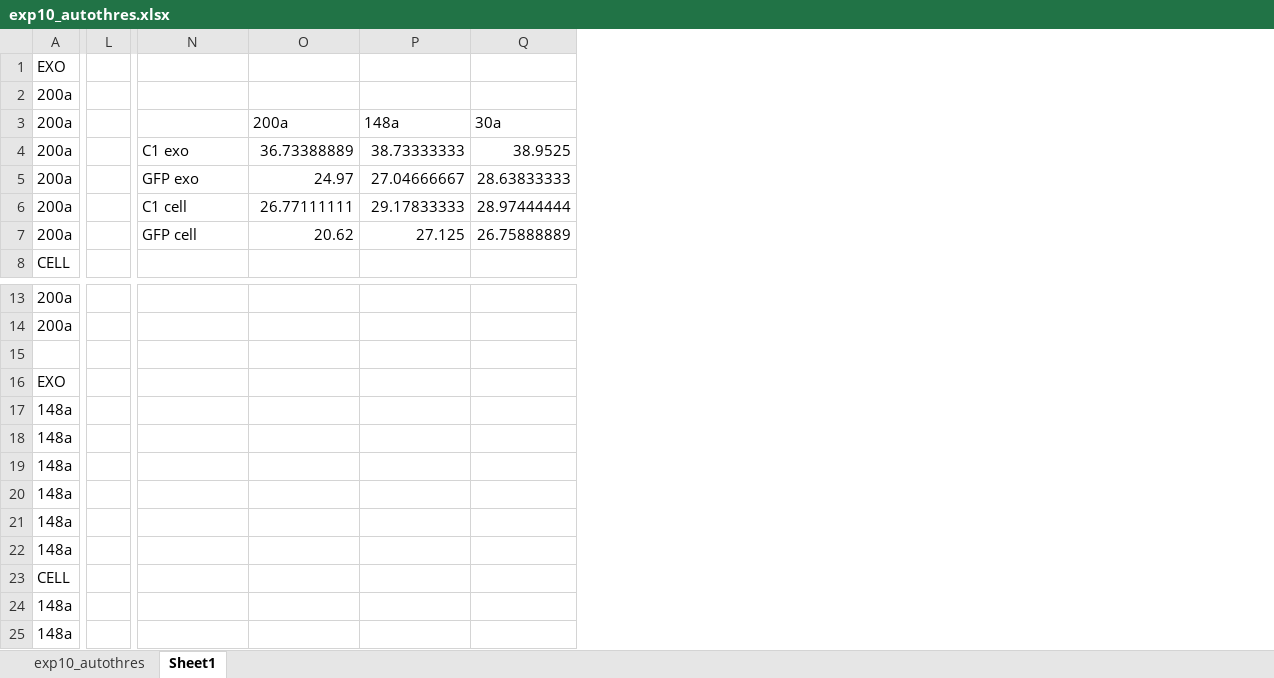
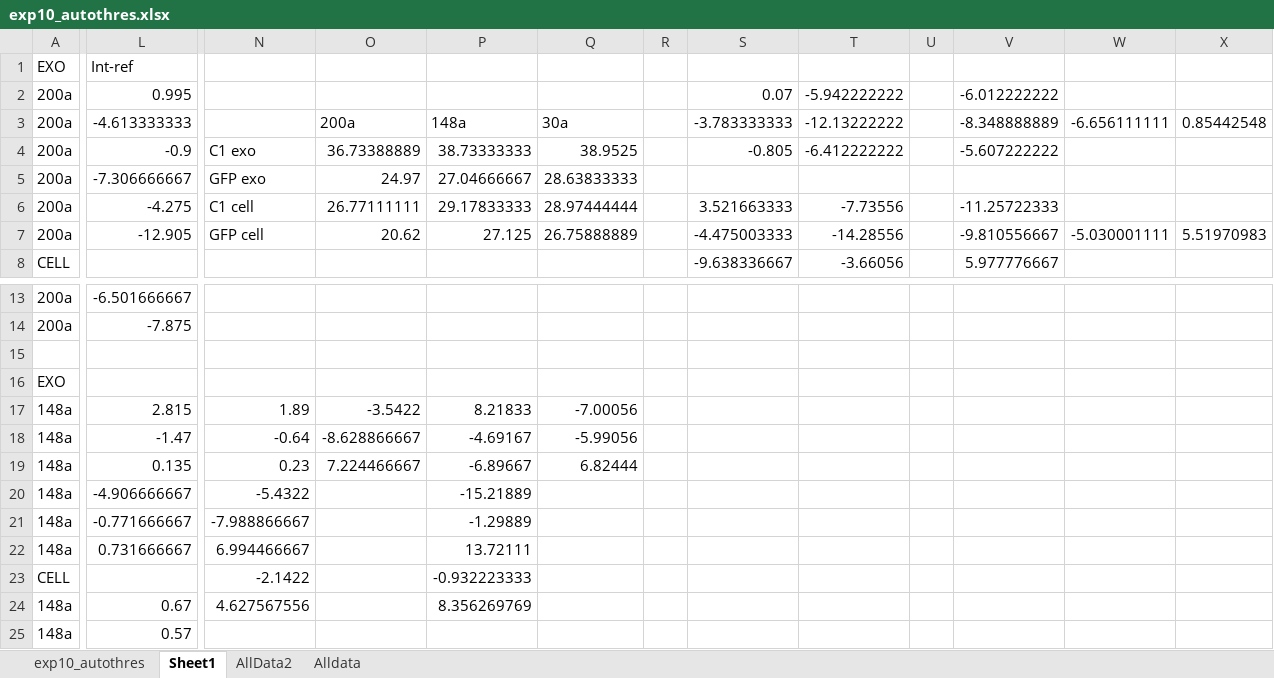
Before and after one commit to HarleyRobinson/Honours2, an Excel workbook: Data/PCR/exp10_autothres.xlsx, sheet Sheet1, drawn as a sheet; only a part is shown, gaps mark what is left out; values as stored, in another font and other column widths than the file's, no borders; charts and pictures and conditional formats not drawn; removed rows and columns are numbered as before the commit, all else as after; the diff covers the shown part only; the diff names each change by its address in the sheet, - before the commit and + after, or states it on an @@ line.

```diff
--- a/Data/PCR/exp10_autothres.xlsx (sheet Sheet1)
+++ b/Data/PCR/exp10_autothres.xlsx (sheet Sheet1)
+sheet tab: AllData2
+sheet tab: Alldata
-column L, empty
+column L, rows 1-7: Int-ref | 0.995 | -4.613333333 | -0.9 | -7.306666667 | -4.275 | -12.905; rows 13-25: -6.501666667 | -7.875 |  |  | 2.815 | -1.47 | 0.135 | -4.906666667 | -0.771666667 | 0.731666667 |  | 0.67 | 0.57
+column R, empty
+column S, rows 2-8: 0.07 | -3.783333333 | -0.805 |  | 3.521663333 | -4.475003333 | -9.638336667
+column T, rows 2-8: -5.942222222 | -12.13222222 | -6.412222222 |  | -7.73556 | -14.28556 | -3.66056
+column U, empty
+column V, rows 2-8: -6.012222222 | -8.348888889 | -5.607222222 |  | -11.25722333 | -9.810556667 | 5.977776667
+column W, rows 3-7: -6.656111111 |  |  |  | -5.030001111
+column X, rows 3-7: 0.85442548 |  |  |  | 5.51970983
-N17: (empty)
+N17: 1.89
-O17: (empty)
+O17: -3.5422
-P17: (empty)
+P17: 8.21833
-Q17: (empty)
+Q17: -7.00056
-N18: (empty)
+N18: -0.64
-O18: (empty)
+O18: -8.628866667
-P18: (empty)
+P18: -4.69167
-Q18: (empty)
+Q18: -5.99056
-N19: (empty)
+N19: 0.23
-O19: (empty)
+O19: 7.224466667
-P19: (empty)
+P19: -6.89667
-Q19: (empty)
+Q19: 6.82444
-N20: (empty)
+N20: -5.4322
-P20: (empty)
+P20: -15.21889
-N21: (empty)
+N21: -7.988866667
-P21: (empty)
+P21: -1.29889
-N22: (empty)
+N22: 6.994466667
-P22: (empty)
+P22: 13.72111
-N23: (empty)
+N23: -2.1422
-P23: (empty)
+P23: -0.932223333
-N24: (empty)
+N24: 4.627567556
-P24: (empty)
+P24: 8.356269769
```
Also changed, not shown: 18 edited cells elsewhere in this sheet, charts or pictures, Data/PCR/EXP8_30a_125a_574_125CT.xlsx, Data/PCR/EXP9_10b_19a_30a_125aCT.xlsx, 7 other files.
